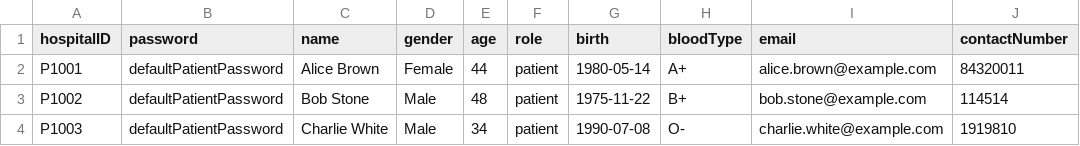
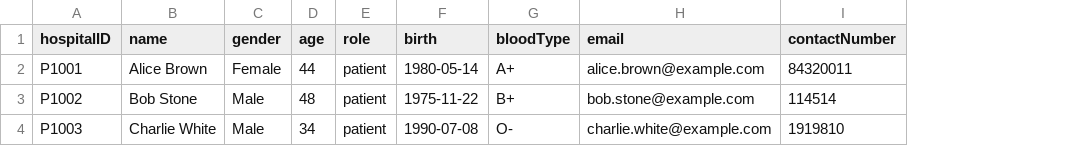
Before and after one commit to RichardMilos233/SC2002_HMS_Project, a CSV file: csv/patients.csv, drawn as a sheet; the diff names each change by its address in the sheet, - before the commit and + after, or states it on an @@ line.

Commit message:
modified:   Administrator.java 	modified:   CSVService.java 	modified:   Doctor.java 	modified:   Login.java 	modified:   Patient.java 	modified:   Pharmacist.java 	modified:   User.java 	modified:   csv/administrators.csv 	modified:   csv/doctors.csv 	modified:   csv/patients.csv 	modified:   csv/pharmacists.csv

```diff
--- a/csv/patients.csv
+++ b/csv/patients.csv
-column B (password), rows 2-4: all defaultPatientPassword
```
Also changed, not shown: 10 other files.
